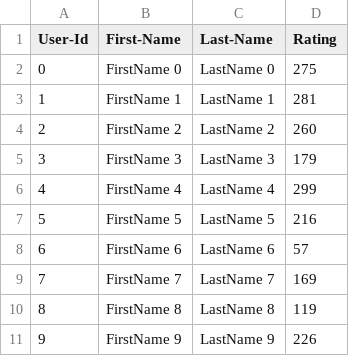
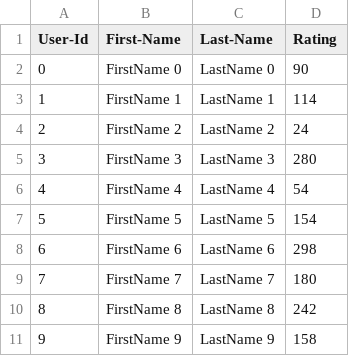
Before and after one commit to bhattshivi/GroupAssignment, a CSV file: lab7_complete/UserCatalogue.csv, drawn as a sheet.

```diff
--- a/lab7_complete/UserCatalogue.csv
+++ b/lab7_complete/UserCatalogue.csv
@@ -1,11 +1,11 @@
 User-Id,First-Name,Last-Name,Rating
-0,FirstName 0,LastName 0,275
-1,FirstName 1,LastName 1,281
-2,FirstName 2,LastName 2,260
-3,FirstName 3,LastName 3,179
-4,FirstName 4,LastName 4,299
-5,FirstName 5,LastName 5,216
-6,FirstName 6,LastName 6,57
-7,FirstName 7,LastName 7,169
-8,FirstName 8,LastName 8,119
-9,FirstName 9,LastName 9,226
+0,FirstName 0,LastName 0,90
+1,FirstName 1,LastName 1,114
+2,FirstName 2,LastName 2,24
+3,FirstName 3,LastName 3,280
+4,FirstName 4,LastName 4,54
+5,FirstName 5,LastName 5,154
+6,FirstName 6,LastName 6,298
+7,FirstName 7,LastName 7,180
+8,FirstName 8,LastName 8,242
+9,FirstName 9,LastName 9,158
```
Also changed, not shown: lab7_complete/CommentData.csv, 13 other files.
